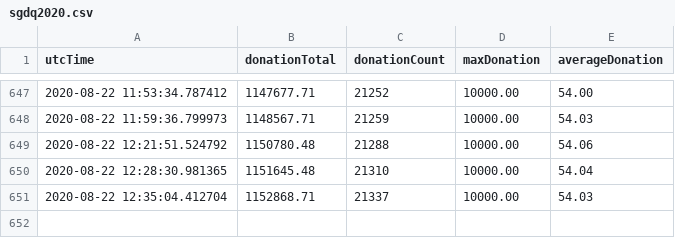
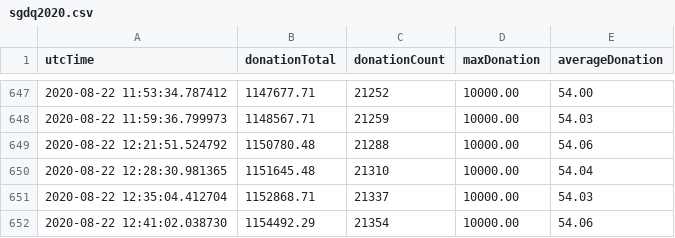
Before and after one commit to Pepper-Wood/gdq-graph, a CSV file: sgdq2020.csv, drawn as a sheet; only a part is shown, gaps mark what is left out; the diff names each change by its address in the sheet, - before the commit and + after, or states it on an @@ line.

```diff
--- a/sgdq2020.csv
+++ b/sgdq2020.csv
+row 652: 2020-08-22 12:41:02.038730 | 1154492.29 | 21354 | 10000.00 | 54.06
```
